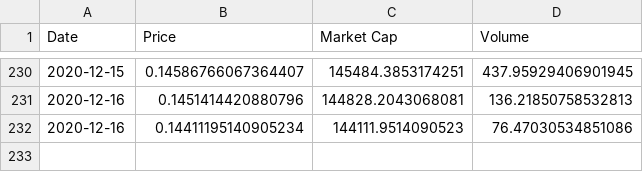
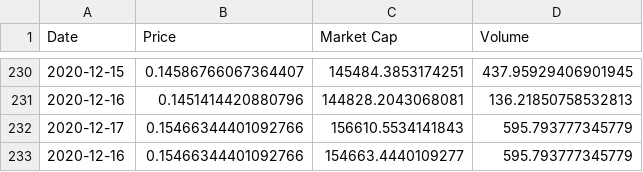
Before and after one commit to Insula-Crypto/ISLA_stats, a CSV file: ISLA_graph.csv, drawn as a sheet; only a part is shown, gaps mark what is left out.

```diff
--- a/ISLA_graph.csv
+++ b/ISLA_graph.csv
@@ -231,2 +231,3 @@ Date,Price,Market Cap,Volume
 2020-12-16,0.1451414420880796,144828.2043068081,136.21850758532813
-2020-12-16,0.14411195140905234,144111.9514090523,76.47030534851086
+2020-12-17,0.15466344401092766,156610.5534141843,595.793777345779
+2020-12-16,0.15466344401092766,154663.4440109277,595.793777345779
```
